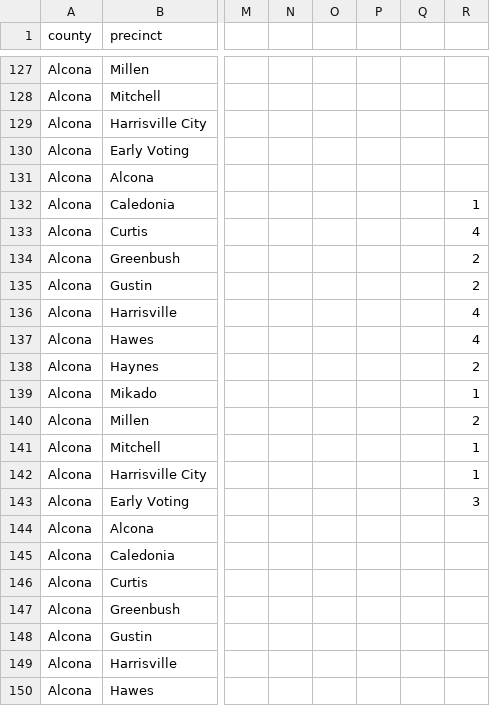
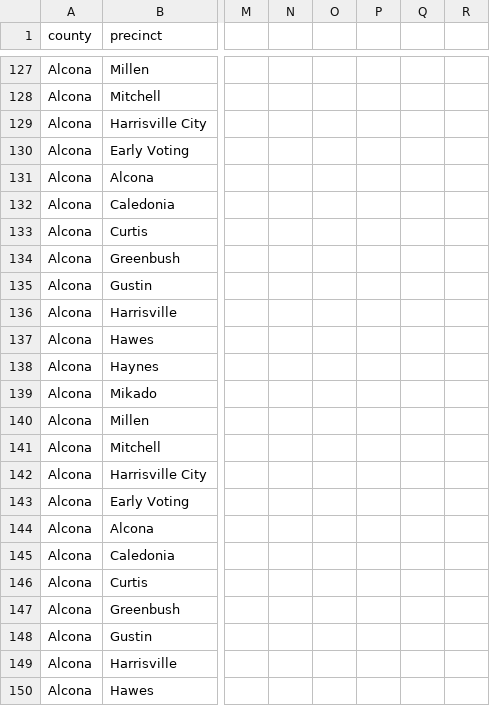
Before and after one commit to openelections/openelections-data-mi, a CSV file: 2024/counties/20241105__mi__general__alcona__precinct.csv, drawn as a sheet; only a part is shown, gaps mark what is left out; the diff names each change by its address in the sheet, - before the commit and + after, or states it on an @@ line.

```diff
--- a/2024/counties/20241105__mi__general__alcona__precinct.csv
+++ b/2024/counties/20241105__mi__general__alcona__precinct.csv
-R132: 1
+R132: (empty)
-R133: 4
+R133: (empty)
-R134:R135: 2
+R134:R135: (empty)
-R136:R137: 4
+R136:R137: (empty)
-R138: 2
+R138: (empty)
-R139: 1
+R139: (empty)
-R140: 2
+R140: (empty)
-R141:R142: 1
+R141:R142: (empty)
-R143: 3
+R143: (empty)
```
Also changed, not shown: 2024/counties/20241105__mi__general__luce__precinct.csv, 2024/counties/20241105__mi__general__mackinac__precinct.csv, 24 other files.
